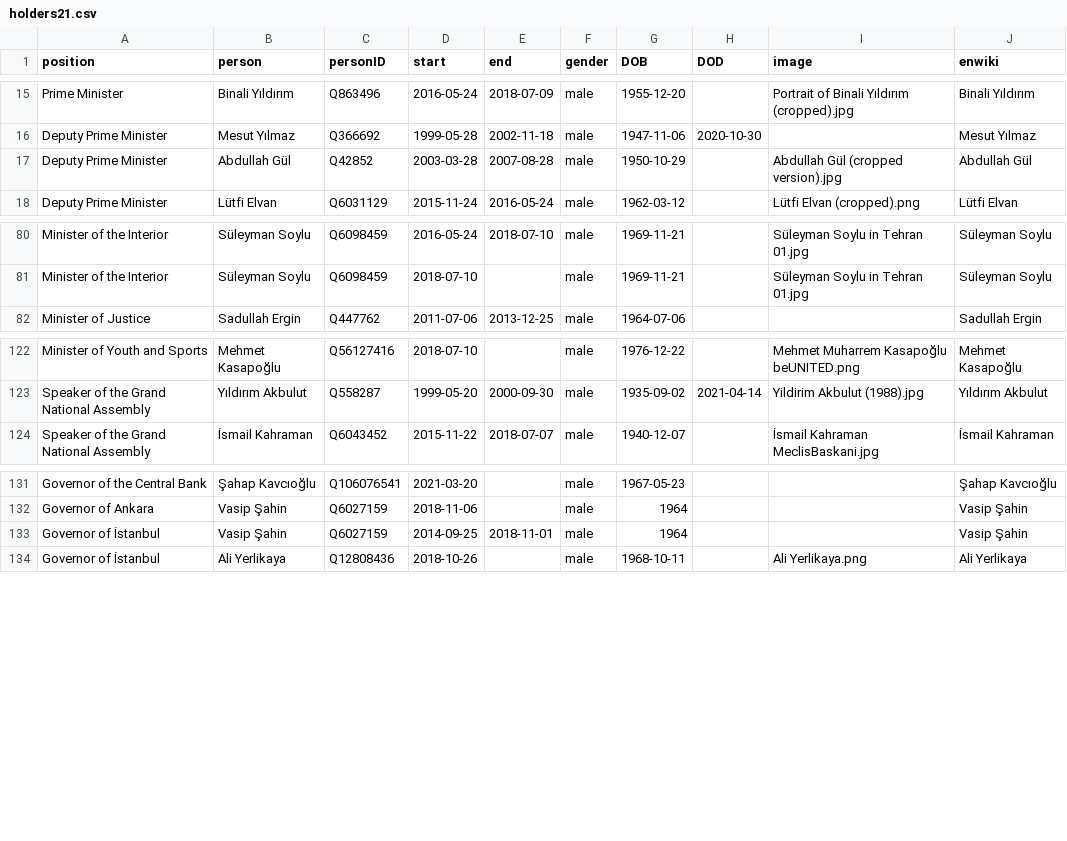
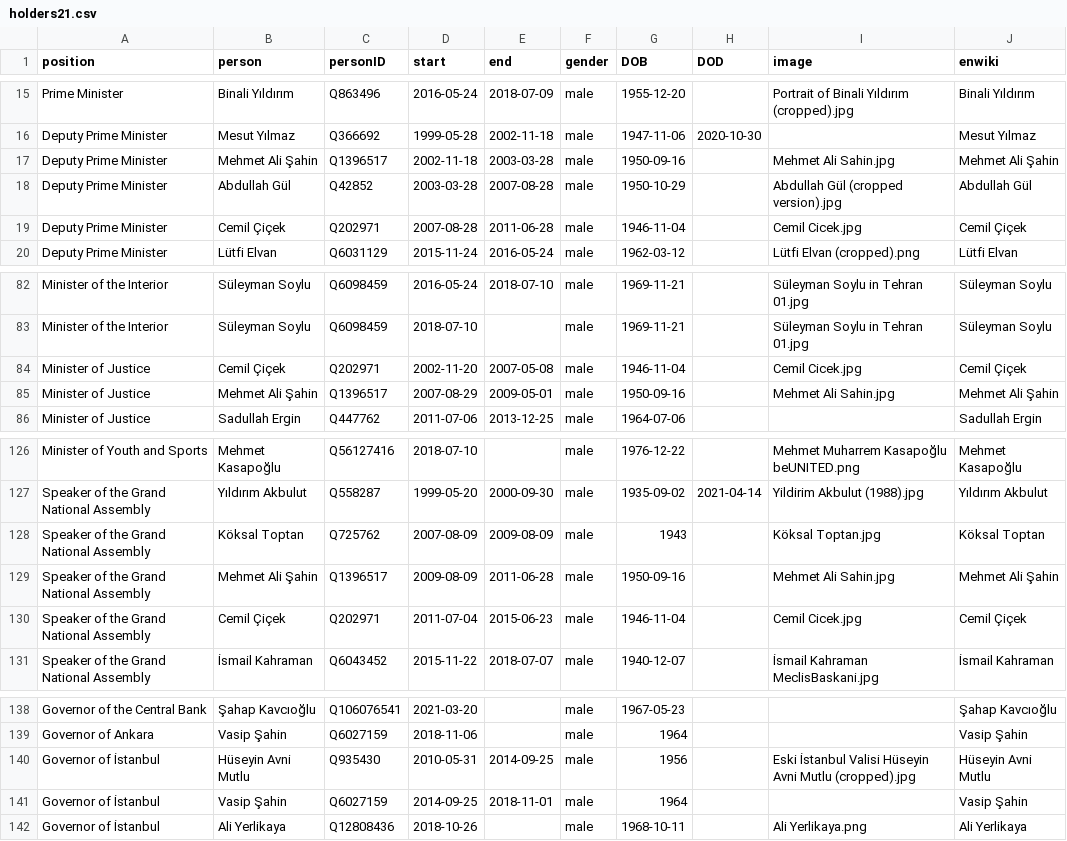
Before and after one commit to every-politician-scrapers/turkey-ministers, a CSV file: html/holders21.csv, drawn as a sheet; only a part is shown, gaps mark what is left out.

```diff
--- a/html/holders21.csv
+++ b/html/holders21.csv
@@ -16,3 +16,5 @@ Prime Minister,Binali Yıldırım,Q863496,2016-05-24,2018-07-09,male,1955-12-20,
 Deputy Prime Minister,Mesut Yılmaz,Q366692,1999-05-28,2002-11-18,male,1947-11-06,2020-10-30,,Mesut Yılmaz
+Deputy Prime Minister,Mehmet Ali Şahin,Q1396517,2002-11-18,2003-03-28,male,1950-09-16,,Mehmet Ali Sahin.jpg,Mehmet Ali Şahin
 Deputy Prime Minister,Abdullah Gül,Q42852,2003-03-28,2007-08-28,male,1950-10-29,,Abdullah Gül (cropped version).jpg,Abdullah Gül
+Deputy Prime Minister,Cemil Çiçek,Q202971,2007-08-28,2011-06-28,male,1946-11-04,,Cemil Cicek.jpg,Cemil Çiçek
 Deputy Prime Minister,Lütfi Elvan,Q6031129,2015-11-24,2016-05-24,male,1962-03-12,,Lütfi Elvan (cropped).png,Lütfi Elvan
@@ -81,2 +83,4 @@ Minister of the Interior,Süleyman Soylu,Q6098459,2016-05-24,2018-07-10,male,196
 Minister of the Interior,Süleyman Soylu,Q6098459,2018-07-10,,male,1969-11-21,,Süleyman Soylu in Tehran 01.jpg,Süleyman Soylu
+Minister of Justice,Cemil Çiçek,Q202971,2002-11-20,2007-05-08,male,1946-11-04,,Cemil Cicek.jpg,Cemil Çiçek
+Minister of Justice,Mehmet Ali Şahin,Q1396517,2007-08-29,2009-05-01,male,1950-09-16,,Mehmet Ali Sahin.jpg,Mehmet Ali Şahin
 Minister of Justice,Sadullah Ergin,Q447762,2011-07-06,2013-12-25,male,1964-07-06,,,Sadullah Ergin
@@ -123,2 +127,5 @@ Minister of Youth and Sports,Mehmet Kasapoğlu,Q56127416,2018-07-10,,male,1976-1
 Speaker of the Grand National Assembly,Yıldırım Akbulut,Q558287,1999-05-20,2000-09-30,male,1935-09-02,2021-04-14,Yildirim Akbulut (1988).jpg,Yıldırım Akbulut
+Speaker of the Grand National Assembly,Köksal Toptan,Q725762,2007-08-09,2009-08-09,male,1943,,Köksal Toptan.jpg,Köksal Toptan
+Speaker of the Grand National Assembly,Mehmet Ali Şahin,Q1396517,2009-08-09,2011-06-28,male,1950-09-16,,Mehmet Ali Sahin.jpg,Mehmet Ali Şahin
+Speaker of the Grand National Assembly,Cemil Çiçek,Q202971,2011-07-04,2015-06-23,male,1946-11-04,,Cemil Cicek.jpg,Cemil Çiçek
 Speaker of the Grand National Assembly,İsmail Kahraman,Q6043452,2015-11-22,2018-07-07,male,1940-12-07,,İsmail Kahraman MeclisBaskani.jpg,İsmail Kahraman
@@ -132,2 +139,3 @@ Governor of the Central Bank,Şahap Kavcıoğlu,Q106076541,2021-03-20,,male,1967
 Governor of Ankara,Vasip Şahin,Q6027159,2018-11-06,,male,1964,,,Vasip Şahin
+Governor of İstanbul,Hüseyin Avni Mutlu,Q935430,2010-05-31,2014-09-25,male,1956,,Eski İstanbul Valisi Hüseyin Avni Mutlu (cropped).jpg,Hüseyin Avni Mutlu
 Governor of İstanbul,Vasip Şahin,Q6027159,2014-09-25,2018-11-01,male,1964,,,Vasip Şahin
```
Also changed, not shown: 1 other file.
